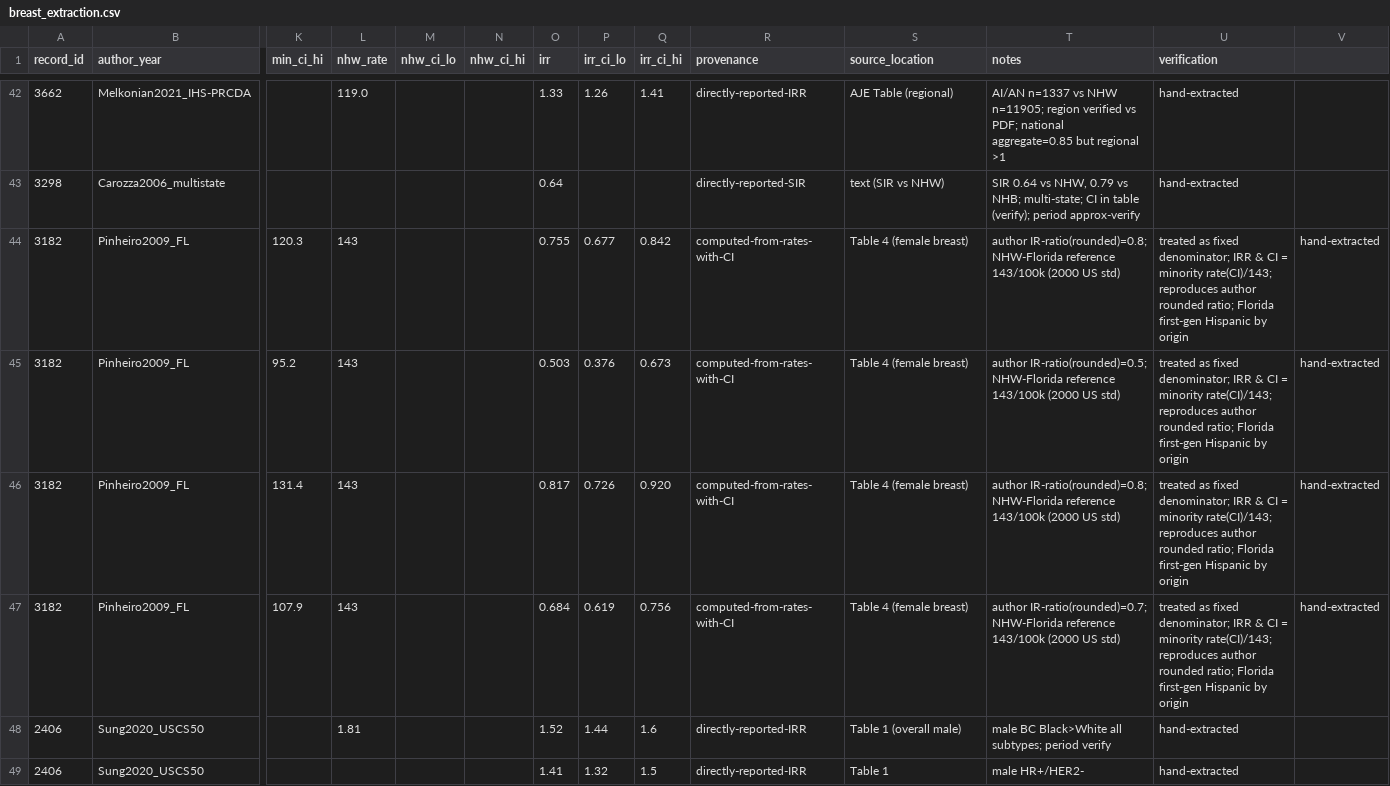
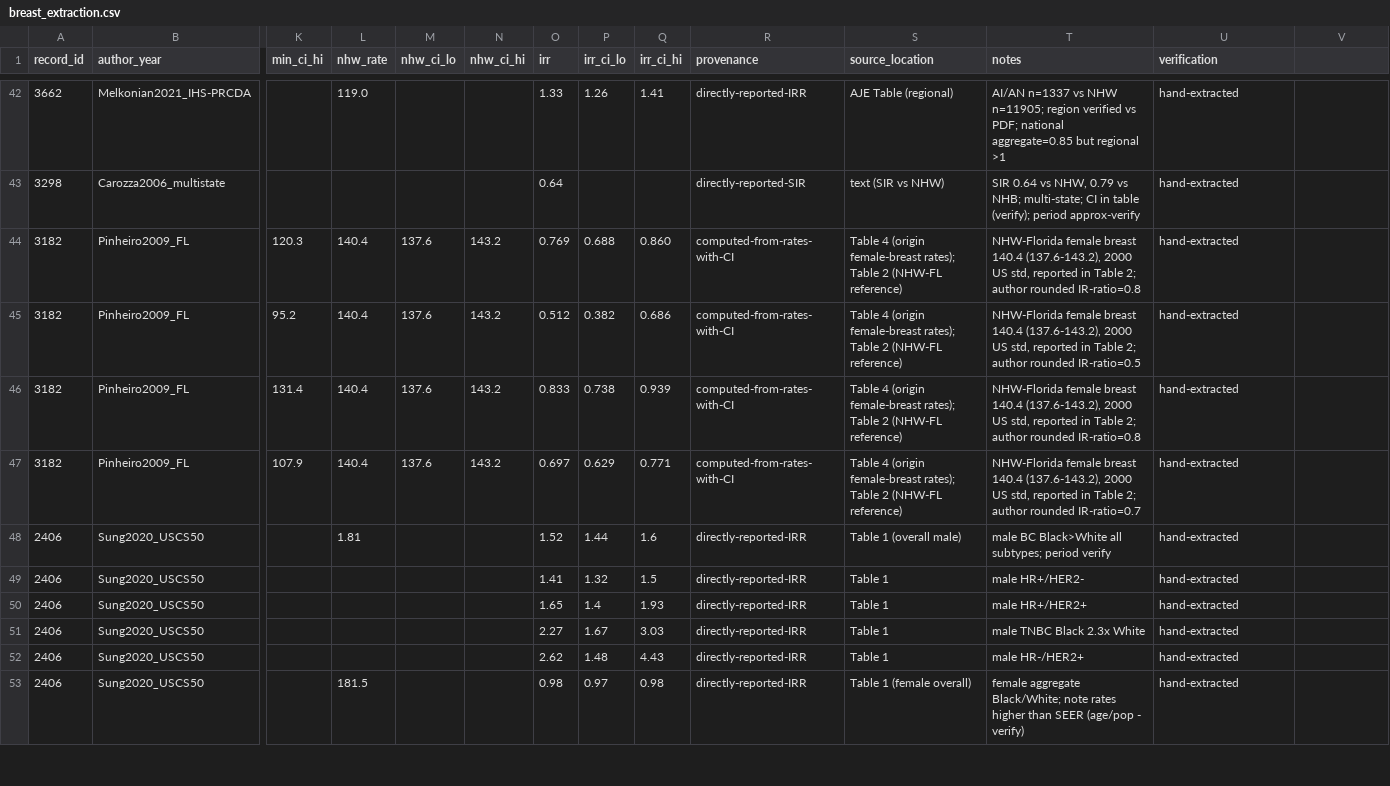
Before and after one commit to p16791918-lab/Meta, a CSV file: meta_agents/search_v2/breast_extraction.csv, drawn as a sheet; only a part is shown, gaps mark what is left out; the shorter side is filled out with more unchanged rows; the diff names each change by its address in the sheet, - before the commit and + after, or states it on an @@ line.

```diff
--- a/meta_agents/search_v2/breast_extraction.csv
+++ b/meta_agents/search_v2/breast_extraction.csv
-L44:L47 (nhw_rate): 143
+L44:L47 (nhw_rate): 140.4
-M44:M47 (nhw_ci_lo): (empty)
+M44:M47 (nhw_ci_lo): 137.6
-N44:N47 (nhw_ci_hi): (empty)
+N44:N47 (nhw_ci_hi): 143.2
-O44 (irr): 0.755
+O44 (irr): 0.769
-P44 (irr_ci_lo): 0.677
+P44 (irr_ci_lo): 0.688
-Q44 (irr_ci_hi): 0.842
+Q44 (irr_ci_hi): 0.860
-S44:S47 (source_location): Table 4 (female breast)
+S44:S47 (source_location): Table 4 (origin female-breast rates); Table 2 (NHW-FL reference)
-T44 (notes): author IR-ratio(rounded)=0.8; NHW-Florida reference 143/100k (2000 US std)
+T44 (notes): NHW-Florida female breast 140.4 (137.6-143.2), 2000 US std, reported in Table 2; author rounded IR-ratio=0.8
-U44:U47 (verification): treated as fixed denominator; IRR & CI = minority rate(CI)/143; reproduces author rounded ratio; Florida first-gen Hispanic by origin
+U44:U47 (verification): hand-extracted
-V44:V47: hand-extracted
+V44:V47: (empty)
-O45 (irr): 0.503
+O45 (irr): 0.512
-P45 (irr_ci_lo): 0.376
+P45 (irr_ci_lo): 0.382
-Q45 (irr_ci_hi): 0.673
+Q45 (irr_ci_hi): 0.686
-T45 (notes): author IR-ratio(rounded)=0.5; NHW-Florida reference 143/100k (2000 US std)
+T45 (notes): NHW-Florida female breast 140.4 (137.6-143.2), 2000 US std, reported in Table 2; author rounded IR-ratio=0.5
-O46 (irr): 0.817
+O46 (irr): 0.833
-P46 (irr_ci_lo): 0.726
+P46 (irr_ci_lo): 0.738
-Q46 (irr_ci_hi): 0.920
+Q46 (irr_ci_hi): 0.939
-T46 (notes): author IR-ratio(rounded)=0.8; NHW-Florida reference 143/100k (2000 US std)
+T46 (notes): NHW-Florida female breast 140.4 (137.6-143.2), 2000 US std, reported in Table 2; author rounded IR-ratio=0.8
-O47 (irr): 0.684
+O47 (irr): 0.697
-P47 (irr_ci_lo): 0.619
+P47 (irr_ci_lo): 0.629
-Q47 (irr_ci_hi): 0.756
+Q47 (irr_ci_hi): 0.771
-T47 (notes): author IR-ratio(rounded)=0.7; NHW-Florida reference 143/100k (2000 US std)
+T47 (notes): NHW-Florida female breast 140.4 (137.6-143.2), 2000 US std, reported in Table 2; author rounded IR-ratio=0.7
```
Also changed, not shown: meta_agents/search_v2/TableSA_main_representatives.csv, meta_agents/search_v2/outputs/Sensitivity1_good_rob.csv, 33 other files.
